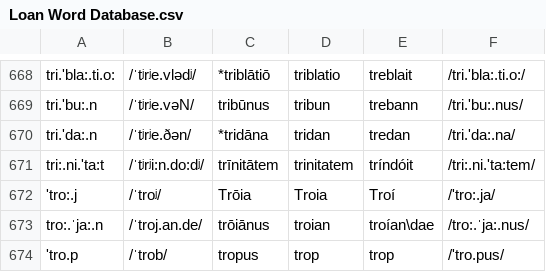
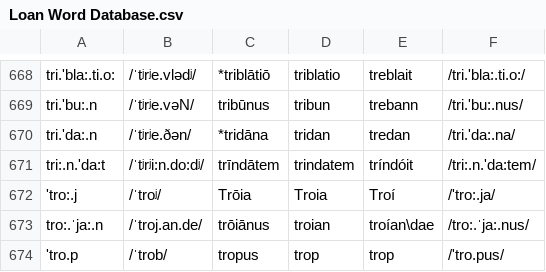
Before and after one commit to bowersd/lat2sgaLoans, a CSV file: monteCarlo/Loan Word Database.csv, drawn as a sheet; only a part is shown, gaps mark what is left out.

Commit message:
Changed line 671.

```diff
--- a/monteCarlo/Loan Word Database.csv
+++ b/monteCarlo/Loan Word Database.csv
@@ -670,3 +670,3 @@ tri.'bu:.n,/ˈtʲrʲe.vəN/,tribūnus,tribun,trebann,/tri.'bu:.nus/
 tri.'da:.n,/ˈtʲrʲe.ðən/,*tridāna,tridan,tredan,/tri.'da:.na/
-tri:.ni.'ta:t,/ˈtʲrʲi:n.do:dʲ/,trīnitātem,trinitatem,tríndóit,/tri:.ni.'ta:tem/
+tri:.n.'da:t,/ˈtʲrʲi:n.do:dʲ/,trīndātem,trindatem,tríndóit,/tri:.n.'da:tem/
 'tro:.j,/ˈtroʲ/,Trōia,Troia,Troí,/'tro:.ja/
```
